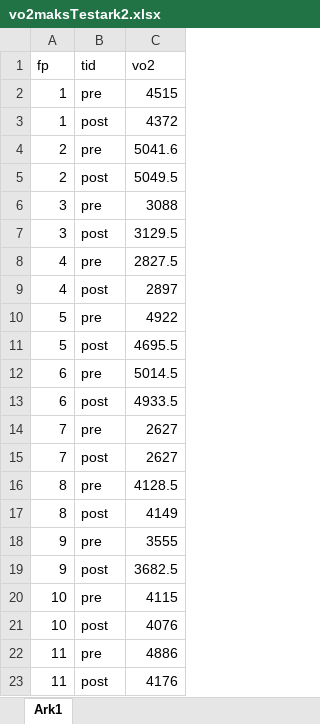
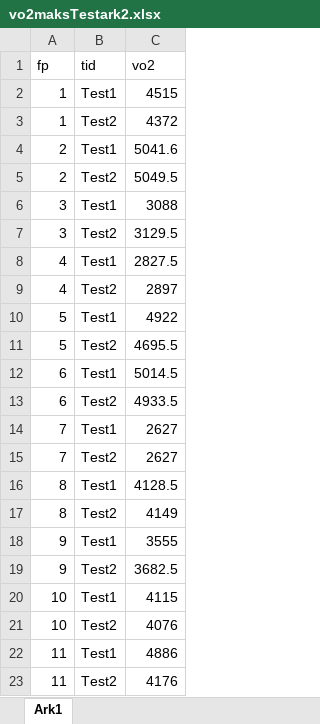
Before and after one commit to Kristoffer-Solum/Arbeidskrav-1-innlevering-2, an Excel workbook: Data/vo2maksTestark2.xlsx, sheet Ark1, drawn as a sheet; values as stored, in another font and other column widths than the file's, no borders; the diff names each change by its address in the sheet, - before the commit and + after, or states it on an @@ line.

```diff
--- a/Data/vo2maksTestark2.xlsx (sheet Ark1)
+++ b/Data/vo2maksTestark2.xlsx (sheet Ark1)
-B2 (tid): pre
+B2 (tid): Test1
-B3 (tid): post
+B3 (tid): Test2
-B4 (tid): pre
+B4 (tid): Test1
-B5 (tid): post
+B5 (tid): Test2
-B6 (tid): pre
+B6 (tid): Test1
-B7 (tid): post
+B7 (tid): Test2
-B8 (tid): pre
+B8 (tid): Test1
-B9 (tid): post
+B9 (tid): Test2
-B10 (tid): pre
+B10 (tid): Test1
-B11 (tid): post
+B11 (tid): Test2
-B12 (tid): pre
+B12 (tid): Test1
-B13 (tid): post
+B13 (tid): Test2
-B14 (tid): pre
+B14 (tid): Test1
-B15 (tid): post
+B15 (tid): Test2
-B16 (tid): pre
+B16 (tid): Test1
-B17 (tid): post
+B17 (tid): Test2
-B18 (tid): pre
+B18 (tid): Test1
-B19 (tid): post
+B19 (tid): Test2
-B20 (tid): pre
+B20 (tid): Test1
-B21 (tid): post
+B21 (tid): Test2
-B22 (tid): pre
+B22 (tid): Test1
-B23 (tid): post
+B23 (tid): Test2
```
Also changed, not shown: Data/vo2maksTest.xlsx, 4 other files.
